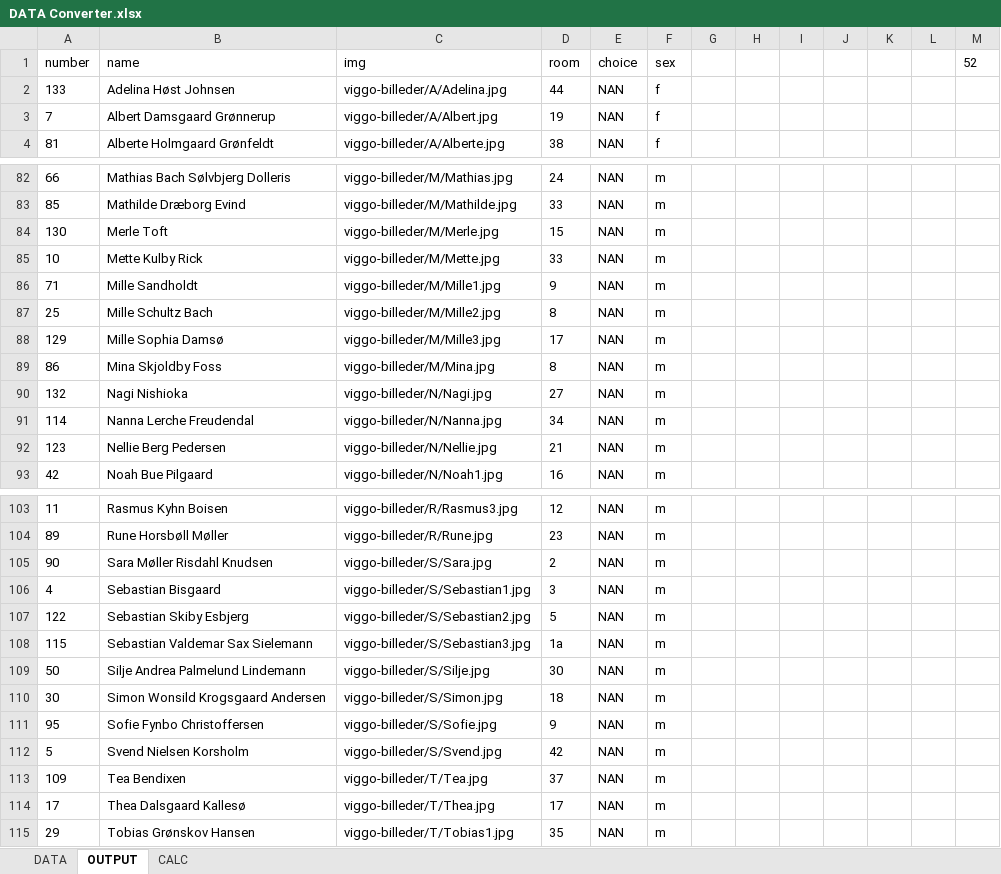
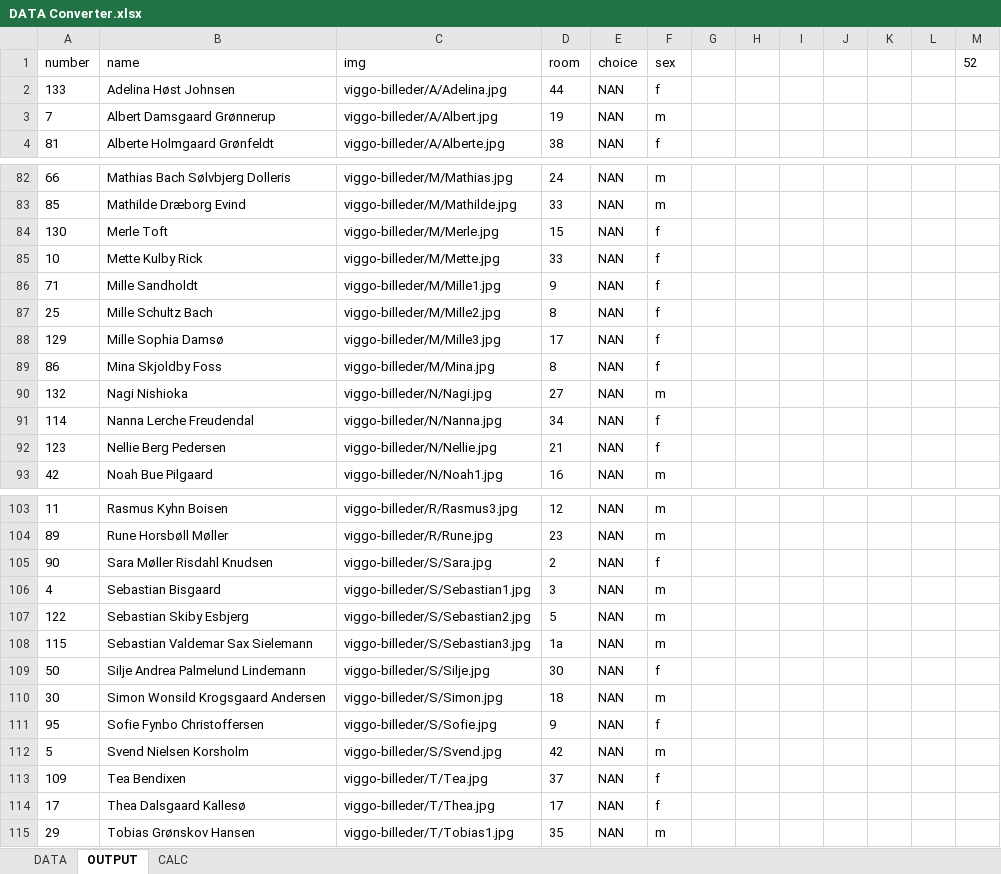
Before and after one commit to DamageWasTaken/SE-weekend-vaerelser, an Excel workbook: DATA/DATA Converter.xlsx, sheet OUTPUT, drawn as a sheet; only a part is shown, gaps mark what is left out; values as stored, in another font and other column widths than the file's, no borders; the diff covers the shown part only; the diff names each change by its address in the sheet, - before the commit and + after, or states it on an @@ line.

Commit message:
Fixed room overloading (not sort event)

```diff
--- a/DATA/DATA Converter.xlsx (sheet OUTPUT)
+++ b/DATA/DATA Converter.xlsx (sheet OUTPUT)
-F3 (sex): f
+F3 (sex): m
-F84:F89 (sex): m
+F84:F89 (sex): f
-F91:F92 (sex): m
+F91:F92 (sex): f
-F105 (sex): m
+F105 (sex): f
-F109 (sex): m
+F109 (sex): f
-F111 (sex): m
+F111 (sex): f
-F113:F114 (sex): m
+F113:F114 (sex): f
```
Also changed, not shown: 4 edited cells elsewhere in this sheet, sheet DATA, 5 other files.
